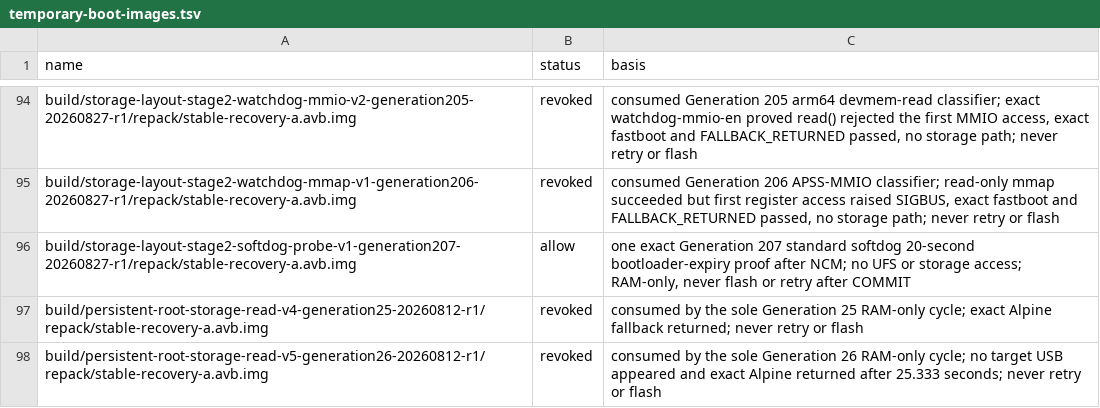
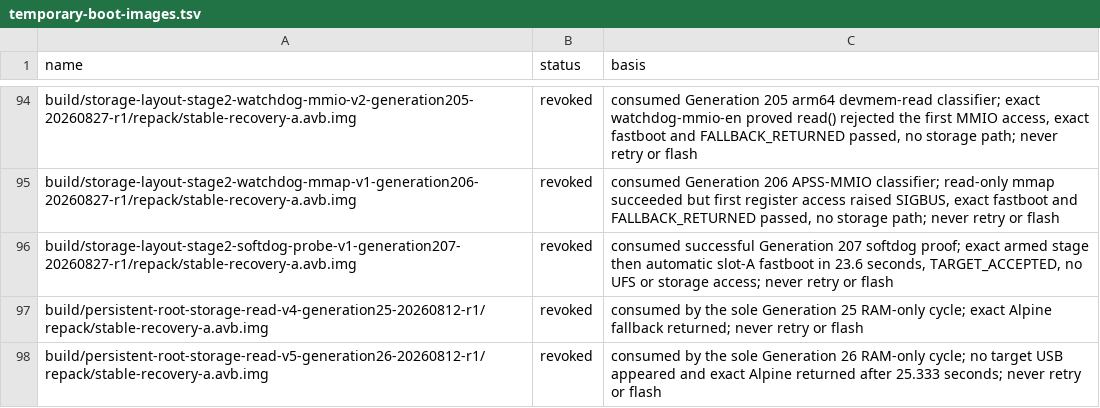
Before and after one commit to klimovich008/rog5-linux, a TSV file: manifests/temporary-boot-images.tsv, drawn as a sheet; only a part is shown, gaps mark what is left out.

Commit message:
Record successful Generation 207 softdog fallback

```diff
--- a/manifests/temporary-boot-images.tsv
+++ b/manifests/temporary-boot-images.tsv
@@ -95,3 +95,3 @@ build/storage-layout-stage2-watchdog-mmio-v2-generation205-20260827-r1/repack/st
 build/storage-layout-stage2-watchdog-mmap-v1-generation206-20260827-r1/repack/stable-recovery-a.avb.img	revoked	consumed Generation 206 APSS-MMIO classifier; read-only mmap succeeded but first register access raised SIGBUS, exact fastboot and FALLBACK_RETURNED passed, no storage path; never retry or flash
-build/storage-layout-stage2-softdog-probe-v1-generation207-20260827-r1/repack/stable-recovery-a.avb.img	allow	one exact Generation 207 standard softdog 20-second bootloader-expiry proof after NCM; no UFS or storage access; RAM-only, never flash or retry after COMMIT
+build/storage-layout-stage2-softdog-probe-v1-generation207-20260827-r1/repack/stable-recovery-a.avb.img	revoked	consumed successful Generation 207 softdog proof; exact armed stage then automatic slot-A fastboot in 23.6 seconds, TARGET_ACCEPTED, no UFS or storage access; never retry or flash
 build/persistent-root-storage-read-v4-generation25-20260812-r1/repack/stable-recovery-a.avb.img	revoked	consumed by the sole Generation 25 RAM-only cycle; exact Alpine fallback returned; never retry or flash
```
Also changed, not shown: manifests/artifacts.tsv, 10 other files.
